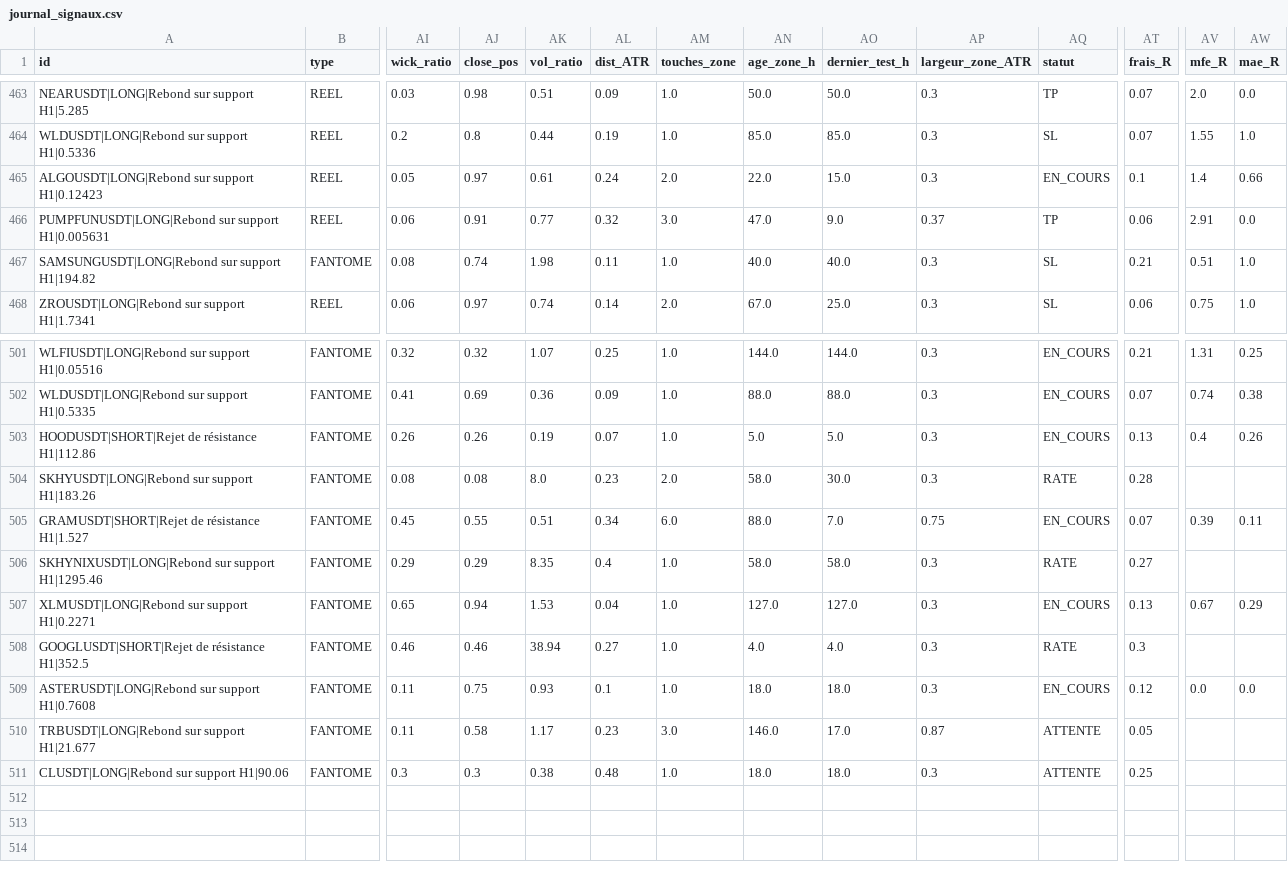
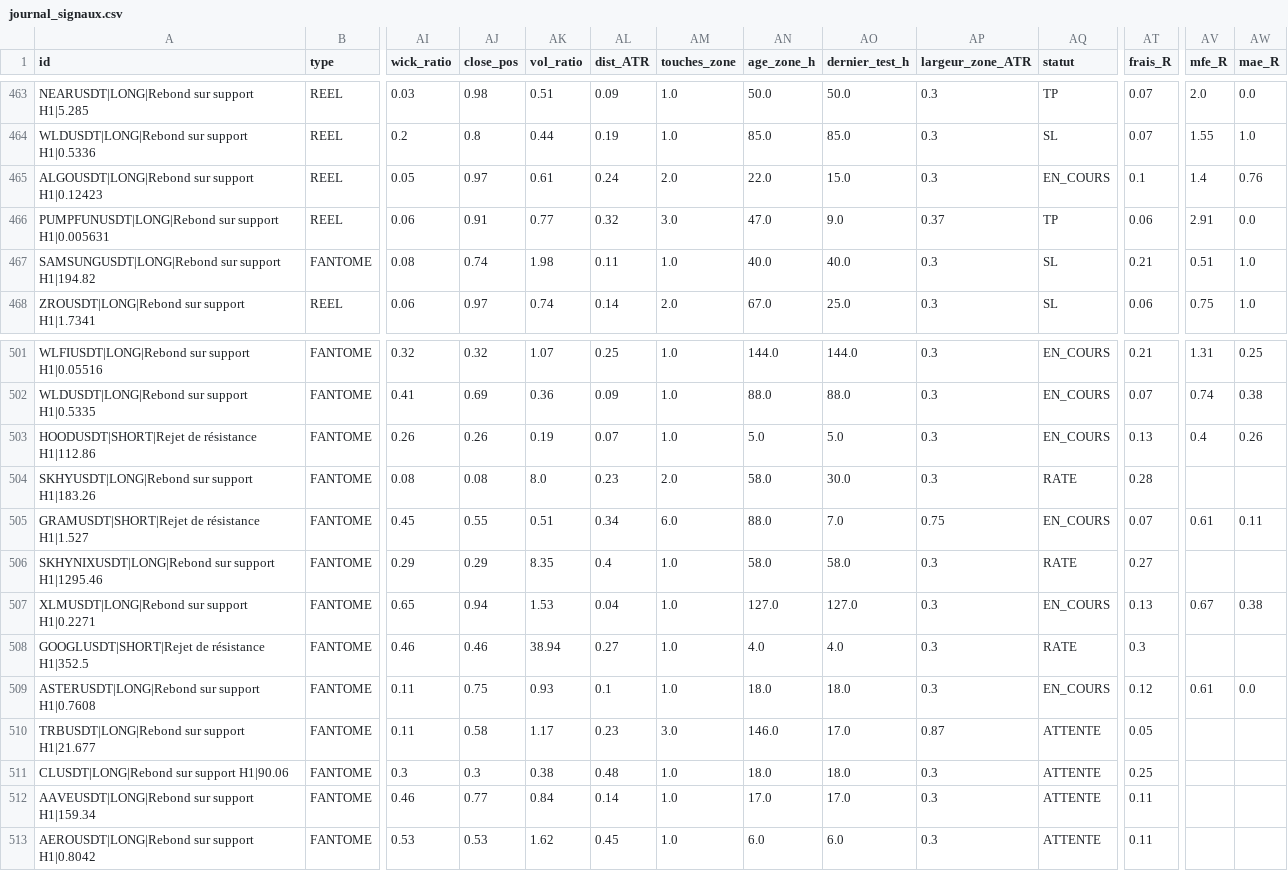
Before and after one commit to fraispropr-ship-it/crypto-pepite, a CSV file: journal_signaux.csv, drawn as a sheet; only a part is shown, gaps mark what is left out; rows hold the shown columns only; the diff names each change by its address in the sheet, - before the commit and + after, or states it on an @@ line.

Commit message:
Journal 2026-09-30 21:04 UTC

```diff
--- a/journal_signaux.csv
+++ b/journal_signaux.csv
-AW465 (mae_R): 0.66
+AW465 (mae_R): 0.76
-AV505 (mfe_R): 0.39
+AV505 (mfe_R): 0.61
-AW507 (mae_R): 0.29
+AW507 (mae_R): 0.38
-AV509 (mfe_R): 0.0
+AV509 (mfe_R): 0.61
+row 512: AAVEUSDT|LONG|Rebond sur support H1|159.34 | FANTOME | 0.46 | 0.77 | 0.84 | 0.14 | 1.0 | 17.0 | 17.0 | 0.3 | ATTENTE | 0.11
+row 513: AEROUSDT|LONG|Rebond sur support H1|0.8042 | FANTOME | 0.53 | 0.53 | 1.62 | 0.45 | 1.0 | 6.0 | 6.0 | 0.3 | ATTENTE | 0.11
```
Also changed, not shown: 1 other file.
